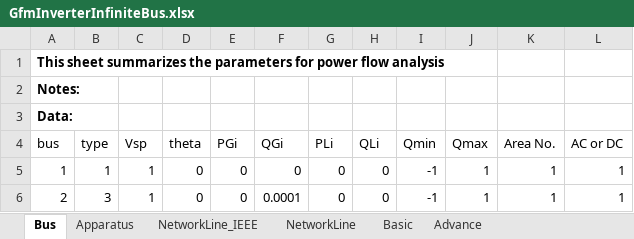
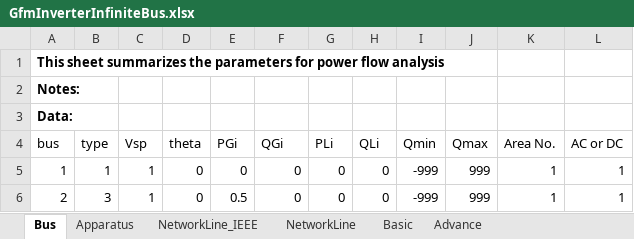
Before and after one commit to Future-Power-Networks/Simplus-Grid-Tool, an Excel workbook: Examples/AcPowerSystem/SingleApparatusInfiniteBus/GfmInverterInfiniteBus.xlsx, sheet Bus, drawn as a sheet; values as stored, in another font and other column widths than the file's, no borders; the diff names each change by its address in the sheet, - before the commit and + after, or states it on an @@ line.

```diff
--- a/Examples/AcPowerSystem/SingleApparatusInfiniteBus/GfmInverterInfiniteBus.xlsx (sheet Bus)
+++ b/Examples/AcPowerSystem/SingleApparatusInfiniteBus/GfmInverterInfiniteBus.xlsx (sheet Bus)
-I5:I6 (Qmin): -1
+I5:I6 (Qmin): -999
-J5:J6 (Qmax): 1
+J5:J6 (Qmax): 999
-E6 (PGi): 0
+E6 (PGi): 0.5
-F6 (QGi): 0.0001
+F6 (QGi): 0
```
Also changed, not shown: sheet Apparatus, sheet NetworkLine, sheet Advance, formulas that keep their value, Examples/AcPowerSystem/SingleApparatusInfiniteBus/GflInverterInfiniteBus.xlsx, Examples/AcPowerSystem/SingleApparatusInfiniteBus/SgInfiniteBus.xlsx, 23 other files.
